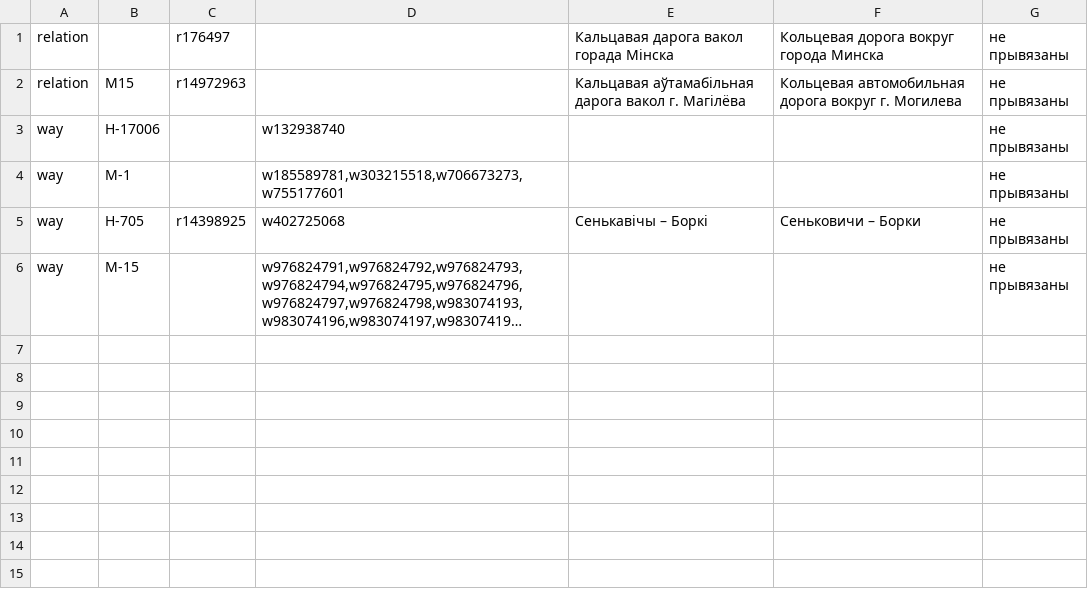
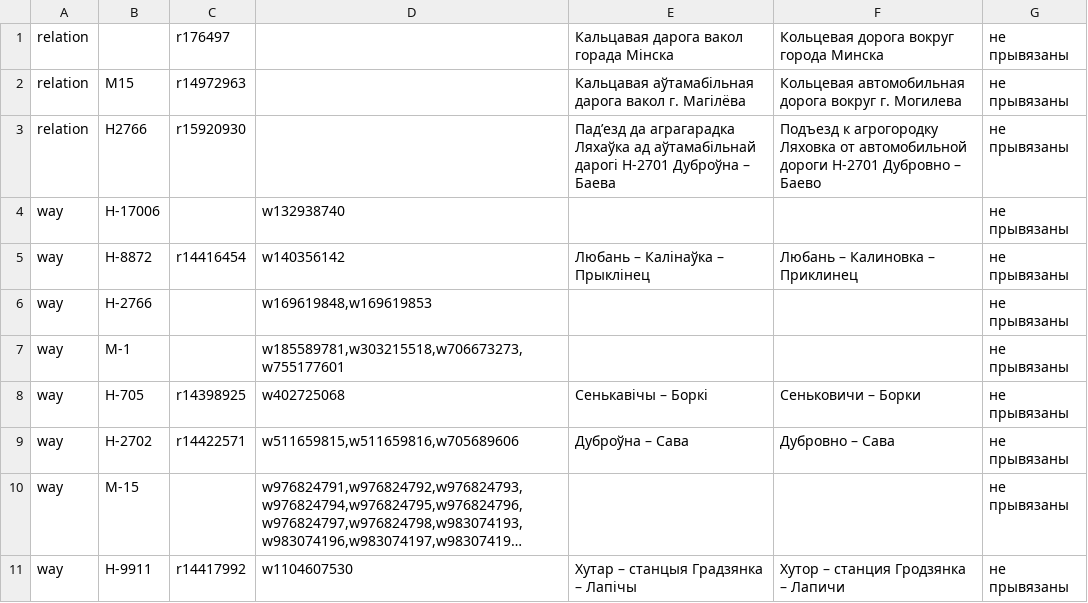
Before and after one commit to lidacity/osm-validator, a CSV file: docs/missing.csv, drawn as a sheet; long unchanged cells end in …; the diff names each change by its address in the sheet, - before the commit and + after, or states it on an @@ line.

```diff
--- a/docs/missing.csv
+++ b/docs/missing.csv
+row 3: relation | Н2766 | r15920930 |  | Падʼезд да аграгарадка Ляхаўка ад аўтамабільнай дарогі Н-2701 Дуброўна – Баева | Подъезд к агрогородку Ляховка от автомобильной дороги Н-2701 Дубровно – Баево | не прывязаны
+row 5: way | Н-8872 | r14416454 | w140356142 | Любань – Калінаўка – Прыклінец | Любань – Калиновка – Приклинец | не прывязаны
+row 6: way | Н-2766 |  | w169619848,w169619853 |  |  | не прывязаны
+row 9: way | Н-2702 | r14422571 | w511659815,w511659816,w705689606 | Дуброўна – Сава | Дубровно – Сава | не прывязаны
+row 11: way | Н-9911 | r14417992 | w1104607530 | Хутар – станцыя Градзянка – Лапічы | Хутор – станция Гродзянка – Лапичи | не прывязаны
```
Also changed, not shown: docs/network.csv, 9 other files.
